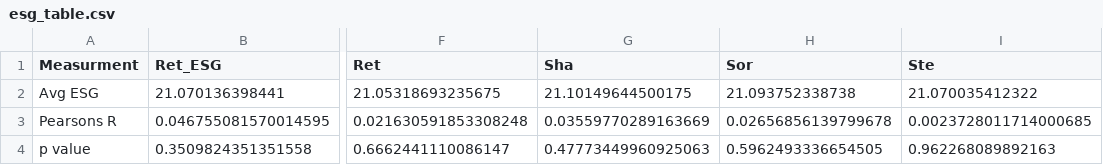
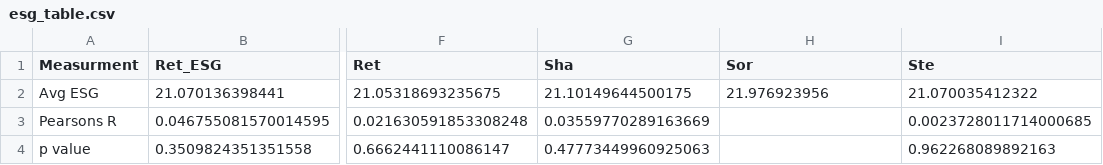
Before and after one commit to DataJakob/BBAN5000-Master-Thesis, a CSV file: Results/esg_table.csv, drawn as a sheet; only a part is shown, gaps mark what is left out; the diff names each change by its address in the sheet, - before the commit and + after, or states it on an @@ line.

```diff
--- a/Results/esg_table.csv
+++ b/Results/esg_table.csv
-H2 (Sor): 21.093752338738
+H2 (Sor): 21.976923956
-H3 (Sor): 0.02656856139799678
+H3 (Sor): (empty)
-H4 (Sor): 0.5962493336654505
+H4 (Sor): (empty)
```
Also changed, not shown: Results/active_df.csv, Results/financial_table.csv, 17 other files.
